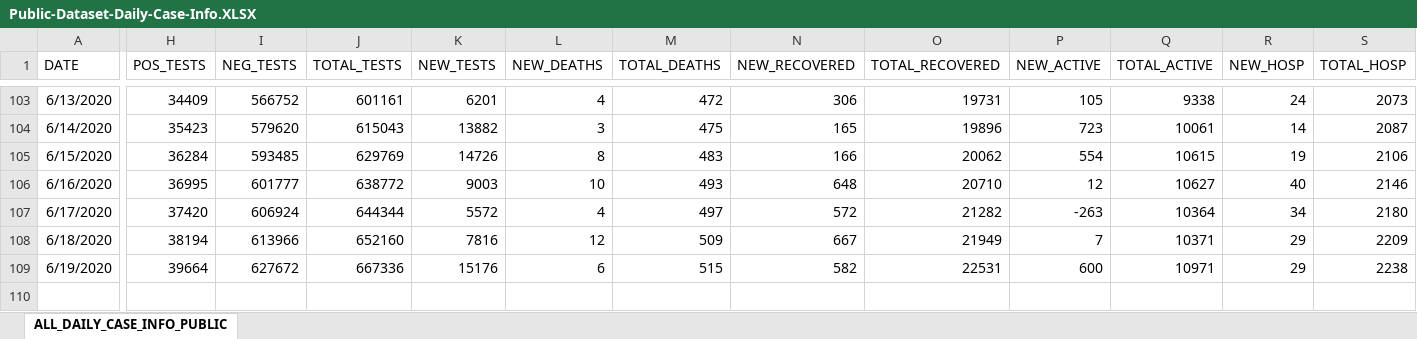
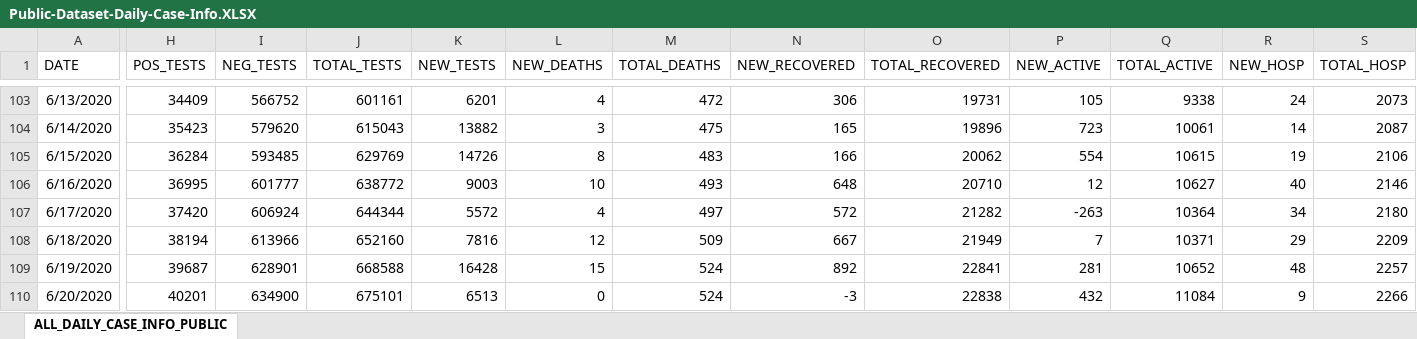
Before and after one commit to josephtaylor/tennessee-covid-19, an Excel workbook: src/assets/Public-Dataset-Daily-Case-Info.XLSX, sheet ALL_DAILY_CASE_INFO_PUBLIC, drawn as a sheet; only a part is shown, gaps mark what is left out; values as stored, in another font and other column widths than the file's, no borders; rows hold the shown columns only; the diff names each change by its address in the sheet, - before the commit and + after, or states it on an @@ line.

```diff
--- a/src/assets/Public-Dataset-Daily-Case-Info.XLSX (sheet ALL_DAILY_CASE_INFO_PUBLIC)
+++ b/src/assets/Public-Dataset-Daily-Case-Info.XLSX (sheet ALL_DAILY_CASE_INFO_PUBLIC)
-H109 (POS_TESTS): 39664
+H109 (POS_TESTS): 39687
-I109 (NEG_TESTS): 627672
+I109 (NEG_TESTS): 628901
-J109 (TOTAL_TESTS): 667336
+J109 (TOTAL_TESTS): 668588
-K109 (NEW_TESTS): 15176
+K109 (NEW_TESTS): 16428
-L109 (NEW_DEATHS): 6
+L109 (NEW_DEATHS): 15
-M109 (TOTAL_DEATHS): 515
+M109 (TOTAL_DEATHS): 524
-N109 (NEW_RECOVERED): 582
+N109 (NEW_RECOVERED): 892
-O109 (TOTAL_RECOVERED): 22531
+O109 (TOTAL_RECOVERED): 22841
-P109 (NEW_ACTIVE): 600
+P109 (NEW_ACTIVE): 281
-Q109 (TOTAL_ACTIVE): 10971
+Q109 (TOTAL_ACTIVE): 10652
-R109 (NEW_HOSP): 29
+R109 (NEW_HOSP): 48
-S109 (TOTAL_HOSP): 2238
+S109 (TOTAL_HOSP): 2257
+row 110: 6/20/2020 | 40201 | 634900 | 675101 | 6513 | 0 | 524 | -3 | 22838 | 432 | 11084 | 9 | 2266
```
Also changed, not shown: src/assets/Public-Dataset-County-New.XLSX.
